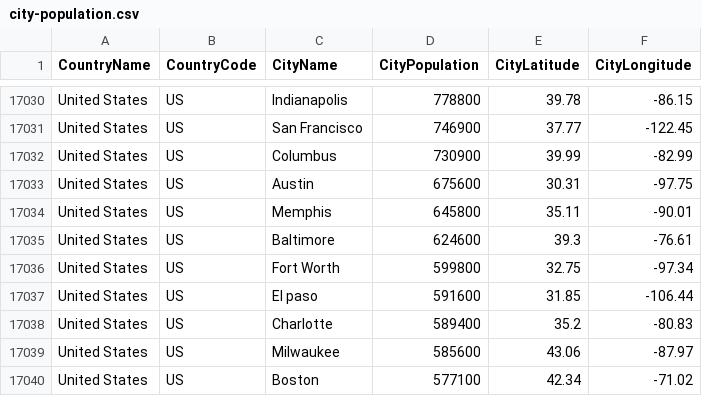
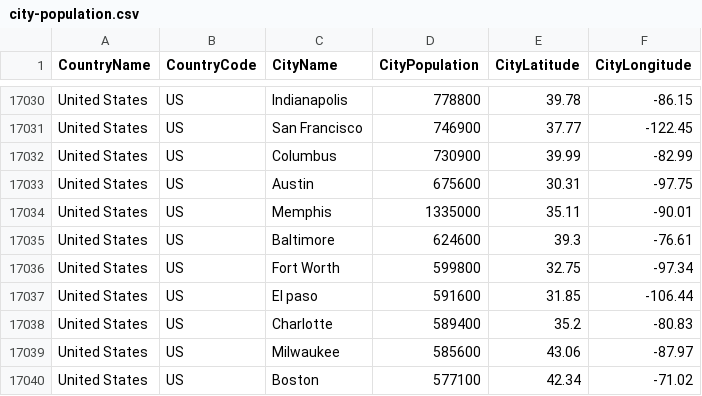
Before and after one commit to nonevision/airway-ai-project, a CSV file: src/main/resources/city-population.csv, drawn as a sheet; only a part is shown, gaps mark what is left out.

```diff
--- a/src/main/resources/city-population.csv
+++ b/src/main/resources/city-population.csv
@@ -17033,3 +17033,3 @@ United States,US,Columbus,730900,39.99,-82.99
 United States,US,Austin,675600,30.31,-97.75
-United States,US,Memphis,645800,35.11,-90.01
+United States,US,Memphis,1335000,35.11,-90.01
 United States,US,Baltimore,624600,39.3,-76.61
```
Also changed, not shown: 4 other files.
